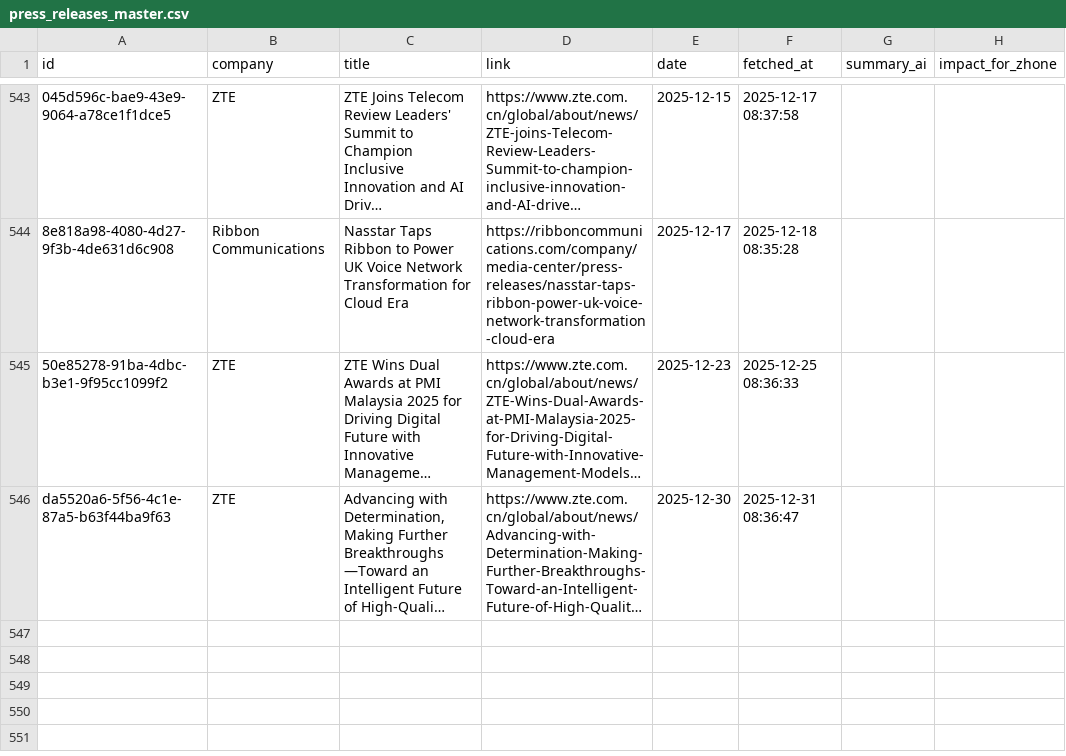
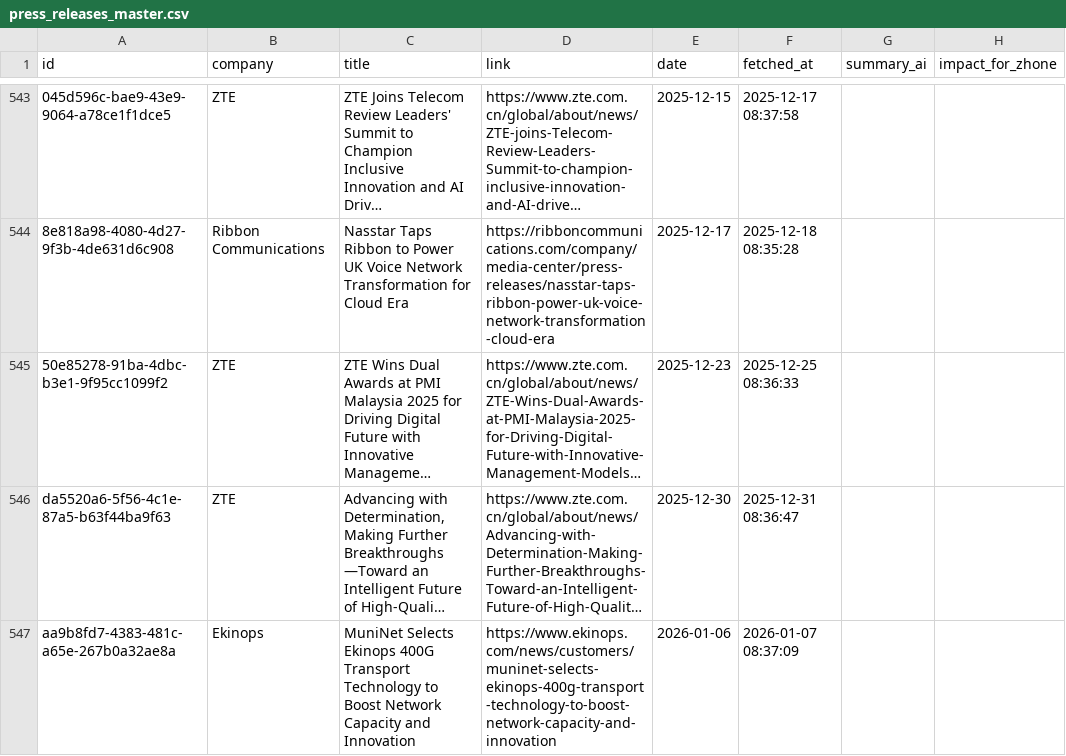
Before and after one commit to flabelle999/presswatch-app, a CSV file: press_releases_master.csv, drawn as a sheet; only a part is shown, gaps mark what is left out; long unchanged cells end in …; the diff names each change by its address in the sheet, - before the commit and + after, or states it on an @@ line.

```diff
--- a/press_releases_master.csv
+++ b/press_releases_master.csv
+row 547: aa9b8fd7-4383-481c-a65e-267b0a32ae8a | Ekinops | MuniNet Selects Ekinops 400G Transport Technology to Boost Network Capacity and Innovation | https://www.ekinops.com/news/customers/muninet-selects-ekinops-400g-transport-technology-to-boost-network-capacity-and-innovation | 2026-01-06 | 2026-01-07 08:37:09
```
